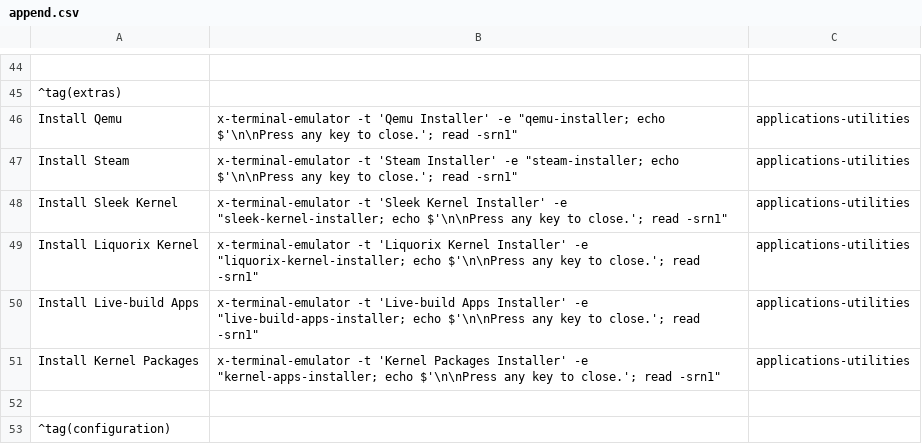
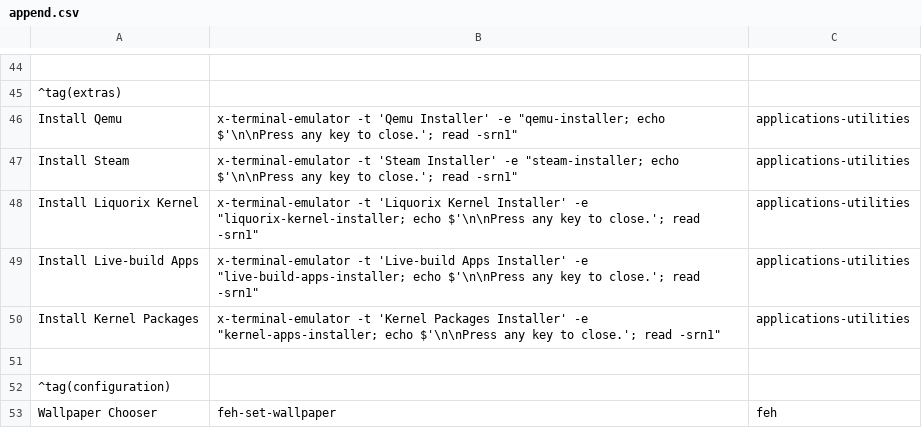
Before and after one commit to sleekmason/Lilidog-Minimal, a CSV file: config/includes.chroot_after_packages/etc/skel/.config/jgmenu/append.csv, drawn as a sheet; only a part is shown, gaps mark what is left out; the shorter side is filled out with more unchanged rows.

Commit message:
removed sleek kernel installer

```diff
--- a/config/includes.chroot_after_packages/etc/skel/.config/jgmenu/append.csv
+++ b/config/includes.chroot_after_packages/etc/skel/.config/jgmenu/append.csv
@@ -47,3 +47,2 @@ Install Qemu,            x-terminal-emulator -t 'Qemu Installer' -e "qemu-instal
 Install Steam,           x-terminal-emulator -t 'Steam Installer' -e "steam-installer;   echo $'\n\nPress any key to close.'; read -srn1", applications-utilities
-Install Sleek Kernel,    x-terminal-emulator -t 'Sleek Kernel Installer' -e "sleek-kernel-installer;  echo $'\n\nPress any key to close.'; read -srn1", applications-utilities
 Install Liquorix Kernel, x-terminal-emulator -t 'Liquorix Kernel Installer' -e "liquorix-kernel-installer;  echo $'\n\nPress any key to close.'; read -srn1", applications-utilities
```
Also changed, not shown: config/includes.chroot_after_packages/etc/skel/.config/jgmenu/jgmenu.bak/append.csv, config/includes.chroot_after_packages/etc/skel/.config/jgmenu/jgmenu.bak/mymenu.csv, 4 other files.
